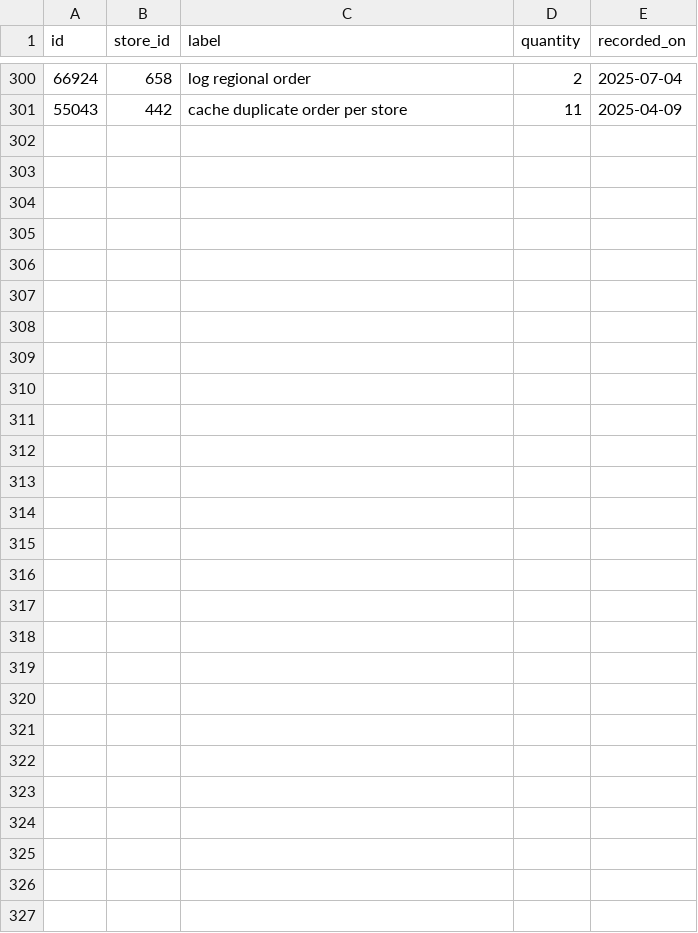
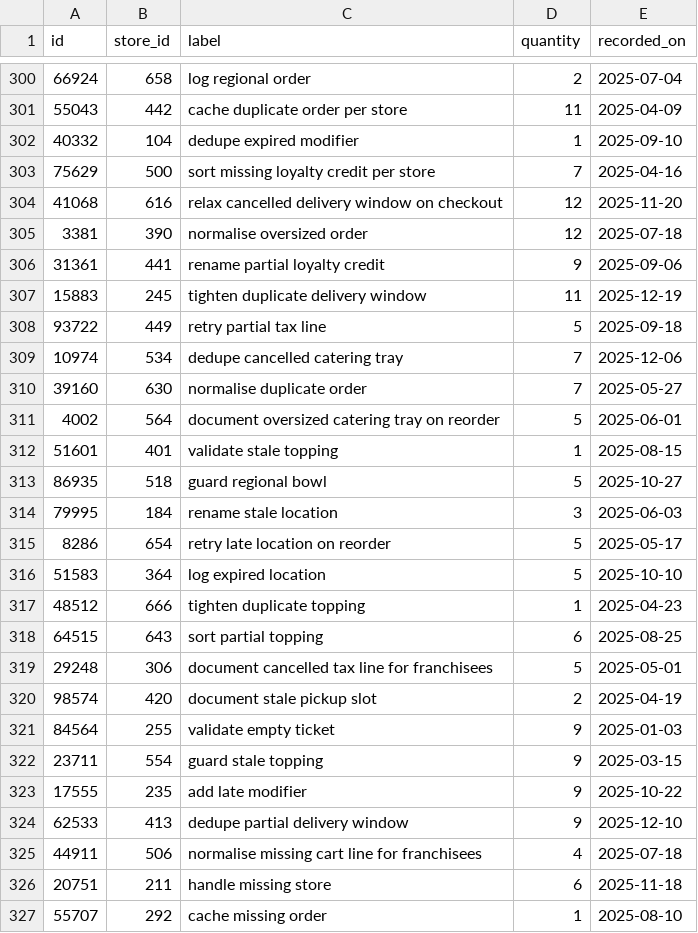
Before and after one commit to wwtdigital/copperpot-pricing-pipeline, a CSV file: seeds/generated/seeds_rows.csv, drawn as a sheet; only a part is shown, gaps mark what is left out; the diff names each change by its address in the sheet, - before the commit and + after, or states it on an @@ line.

Commit message:
test(seeds): add test

```diff
--- a/seeds/generated/seeds_rows.csv
+++ b/seeds/generated/seeds_rows.csv
+row 302: 40332 | 104 | dedupe expired modifier | 1 | 2025-09-10
+row 303: 75629 | 500 | sort missing loyalty credit per store | 7 | 2025-04-16
+row 304: 41068 | 616 | relax cancelled delivery window on checkout | 12 | 2025-11-20
+row 305: 3381 | 390 | normalise oversized order | 12 | 2025-07-18
+row 306: 31361 | 441 | rename partial loyalty credit | 9 | 2025-09-06
+row 307: 15883 | 245 | tighten duplicate delivery window | 11 | 2025-12-19
+row 308: 93722 | 449 | retry partial tax line | 5 | 2025-09-18
+row 309: 10974 | 534 | dedupe cancelled catering tray | 7 | 2025-12-06
+row 310: 39160 | 630 | normalise duplicate order | 7 | 2025-05-27
+row 311: 4002 | 564 | document oversized catering tray on reorder | 5 | 2025-06-01
+row 312: 51601 | 401 | validate stale topping | 1 | 2025-08-15
+row 313: 86935 | 518 | guard regional bowl | 5 | 2025-10-27
+row 314: 79995 | 184 | rename stale location | 3 | 2025-06-03
+row 315: 8286 | 654 | retry late location on reorder | 5 | 2025-05-17
+row 316: 51583 | 364 | log expired location | 5 | 2025-10-10
+row 317: 48512 | 666 | tighten duplicate topping | 1 | 2025-04-23
+row 318: 64515 | 643 | sort partial topping | 6 | 2025-08-25
+row 319: 29248 | 306 | document cancelled tax line for franchisees | 5 | 2025-05-01
+row 320: 98574 | 420 | document stale pickup slot | 2 | 2025-04-19
+row 321: 84564 | 255 | validate empty ticket | 9 | 2025-01-03
+row 322: 23711 | 554 | guard stale topping | 9 | 2025-03-15
+row 323: 17555 | 235 | add late modifier | 9 | 2025-10-22
+row 324: 62533 | 413 | dedupe partial delivery window | 9 | 2025-12-10
+row 325: 44911 | 506 | normalise missing cart line for franchisees | 4 | 2025-07-18
+row 326: 20751 | 211 | handle missing store | 6 | 2025-11-18
+row 327: 55707 | 292 | cache missing order | 1 | 2025-08-10
```
